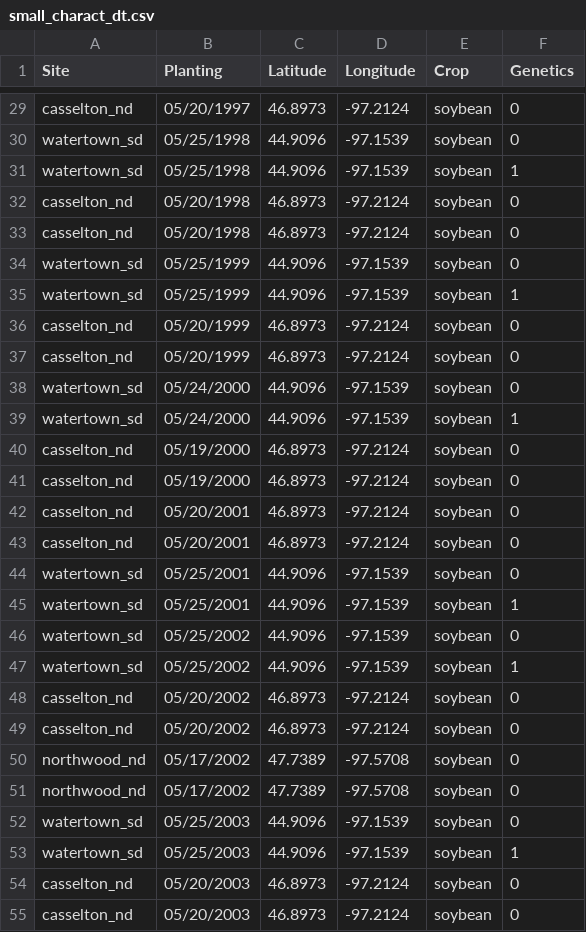
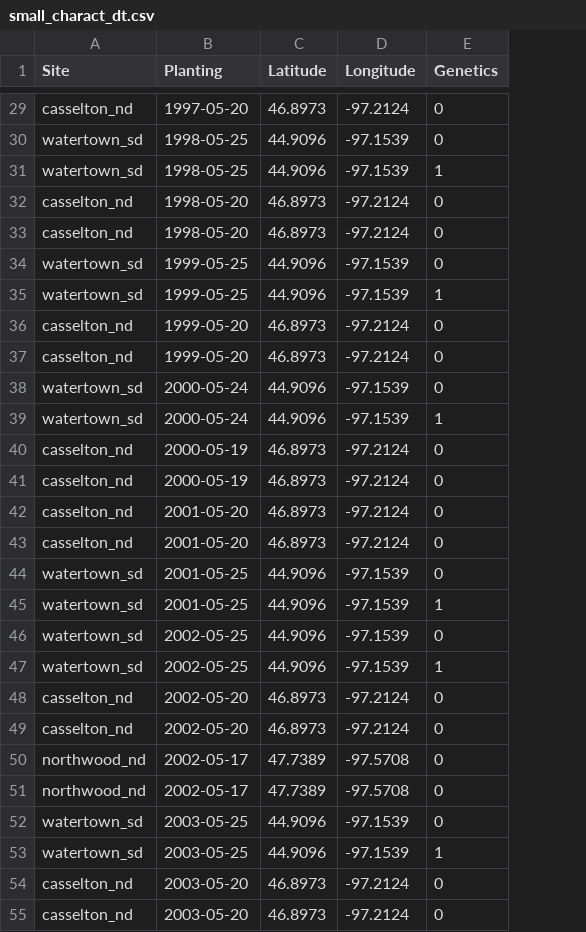
Before and after one commit to CatherineGilbert/APSIMX_SeasonalCharacterization, a CSV file: small_charact_dt.csv, drawn as a sheet; only a part is shown, gaps mark what is left out; the diff covers the shown part only; the diff names each change by its address in the sheet, - before the commit and + after, or states it on an @@ line.

```diff
--- a/small_charact_dt.csv
+++ b/small_charact_dt.csv
-column E (Crop), rows 29-55: all soybean
-B29 (Planting): 05/20/1997
+B29 (Planting): 1997-05-20
-B30:B31 (Planting): 05/25/1998
+B30:B31 (Planting): 1998-05-25
-B32:B33 (Planting): 05/20/1998
+B32:B33 (Planting): 1998-05-20
-B34:B35 (Planting): 05/25/1999
+B34:B35 (Planting): 1999-05-25
-B36:B37 (Planting): 05/20/1999
+B36:B37 (Planting): 1999-05-20
-B38:B39 (Planting): 05/24/2000
+B38:B39 (Planting): 2000-05-24
-B40:B41 (Planting): 05/19/2000
+B40:B41 (Planting): 2000-05-19
-B42:B43 (Planting): 05/20/2001
+B42:B43 (Planting): 2001-05-20
-B44:B45 (Planting): 05/25/2001
+B44:B45 (Planting): 2001-05-25
-B46:B47 (Planting): 05/25/2002
+B46:B47 (Planting): 2002-05-25
-B48:B49 (Planting): 05/20/2002
+B48:B49 (Planting): 2002-05-20
-B50:B51 (Planting): 05/17/2002
+B50:B51 (Planting): 2002-05-17
-B52:B53 (Planting): 05/25/2003
+B52:B53 (Planting): 2003-05-25
-B54:B55 (Planting): 05/20/2003
+B54:B55 (Planting): 2003-05-20
```
Also changed, not shown: 113 edited cells elsewhere in this file, 6 other files.
